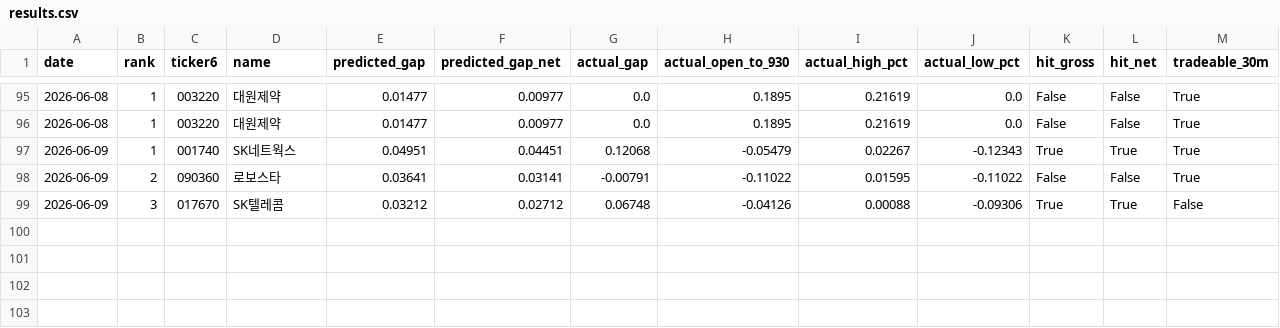
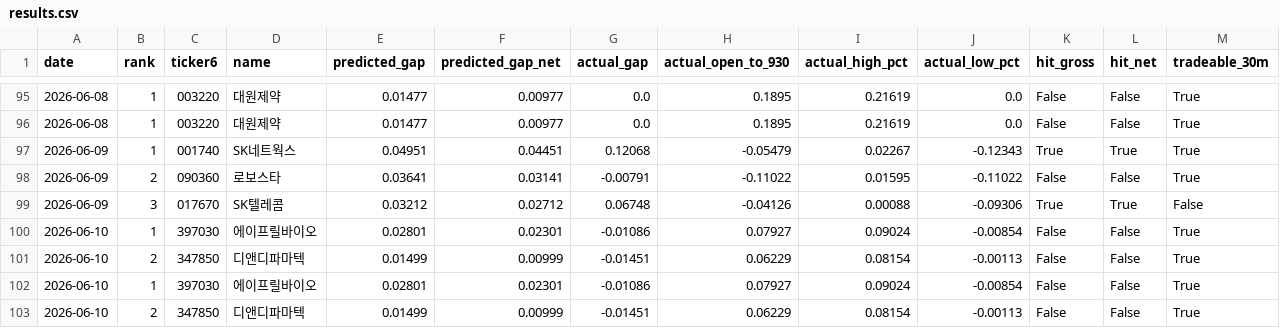
Before and after one commit to melingo-o/danta-screener, a CSV file: data/journal/results.csv, drawn as a sheet; only a part is shown, gaps mark what is left out; the diff names each change by its address in the sheet, - before the commit and + after, or states it on an @@ line.

```diff
--- a/data/journal/results.csv
+++ b/data/journal/results.csv
+row 100: 2026-06-10 | 1 | 397030 | 에이프릴바이오 | 0.02801 | 0.02301 | -0.01086 | 0.07927 | 0.09024 | -0.00854 | False | False | True
+row 101: 2026-06-10 | 2 | 347850 | 디앤디파마텍 | 0.01499 | 0.00999 | -0.01451 | 0.06229 | 0.08154 | -0.00113 | False | False | True
+row 102: 2026-06-10 | 1 | 397030 | 에이프릴바이오 | 0.02801 | 0.02301 | -0.01086 | 0.07927 | 0.09024 | -0.00854 | False | False | True
+row 103: 2026-06-10 | 2 | 347850 | 디앤디파마텍 | 0.01499 | 0.00999 | -0.01451 | 0.06229 | 0.08154 | -0.00113 | False | False | True
```
